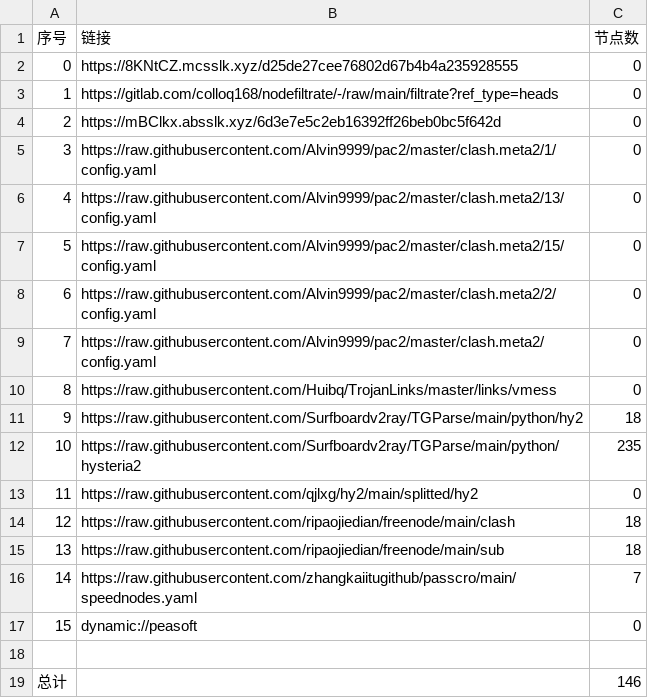
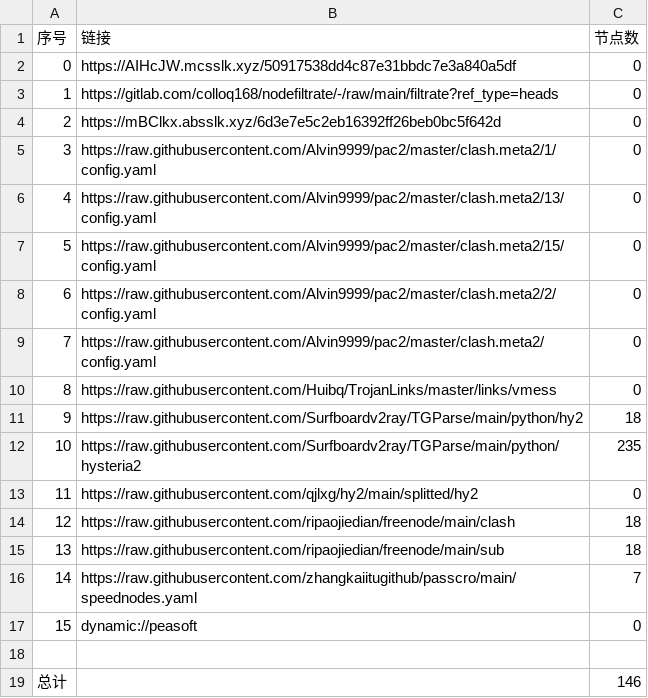
Before and after one commit to lihong19801/zidongzhuaqu4, a CSV file: list_result.csv, drawn as a sheet.

```diff
--- a/list_result.csv
+++ b/list_result.csv
@@ -1,3 +1,3 @@
 序号,链接,节点数
-0,https://8KNtCZ.mcsslk.xyz/d25de27cee76802d67b4b4a235928555,0
+0,https://AIHcJW.mcsslk.xyz/50917538dd4c87e31bbdc7e3a840a5df,0
 1,https://gitlab.com/colloq168/nodefiltrate/-/raw/main/filtrate?ref_type=heads,0
```
Also changed, not shown: 3 other files.
